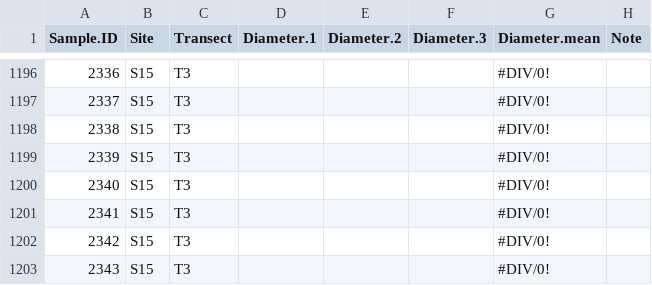
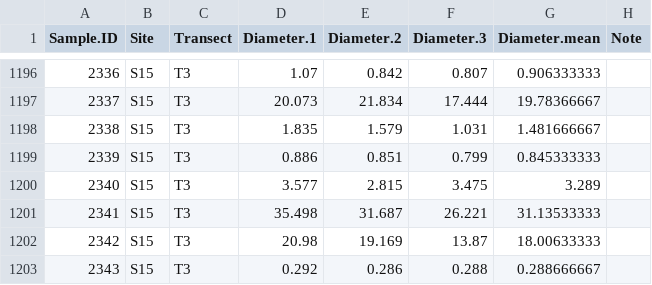
Before and after one commit to PierrickHarnay/Pocillopora-Lagoon-Abundance, a CSV file: Data/POC_RA_Size.csv, drawn as a sheet; only a part is shown, gaps mark what is left out; the diff covers the shown part only.

```diff
--- a/Data/POC_RA_Size.csv
+++ b/Data/POC_RA_Size.csv
@@ -1196,8 +1196,8 @@ Sample.ID,Site,Transect,Diameter.1,Diameter.2,Diameter.3,Diameter.mean,Note
-2336,S15,T3,,,,#DIV/0!,
-2337,S15,T3,,,,#DIV/0!,
-2338,S15,T3,,,,#DIV/0!,
-2339,S15,T3,,,,#DIV/0!,
-2340,S15,T3,,,,#DIV/0!,
-2341,S15,T3,,,,#DIV/0!,
-2342,S15,T3,,,,#DIV/0!,
-2343,S15,T3,,,,#DIV/0!,
+2336,S15,T3,1.07,0.842,0.807,0.906333333,
+2337,S15,T3,20.073,21.834,17.444,19.78366667,
+2338,S15,T3,1.835,1.579,1.031,1.481666667,
+2339,S15,T3,0.886,0.851,0.799,0.845333333,
+2340,S15,T3,3.577,2.815,3.475,3.289,
+2341,S15,T3,35.498,31.687,26.221,31.13533333,
+2342,S15,T3,20.98,19.169,13.87,18.00633333,
+2343,S15,T3,0.292,0.286,0.288,0.288666667,
```
Also changed, not shown: 128 edited cells elsewhere in this file.
